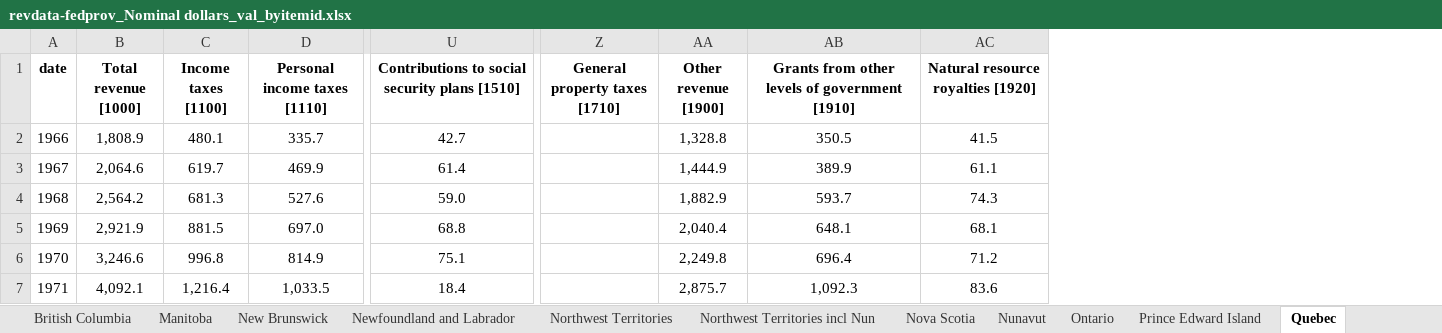
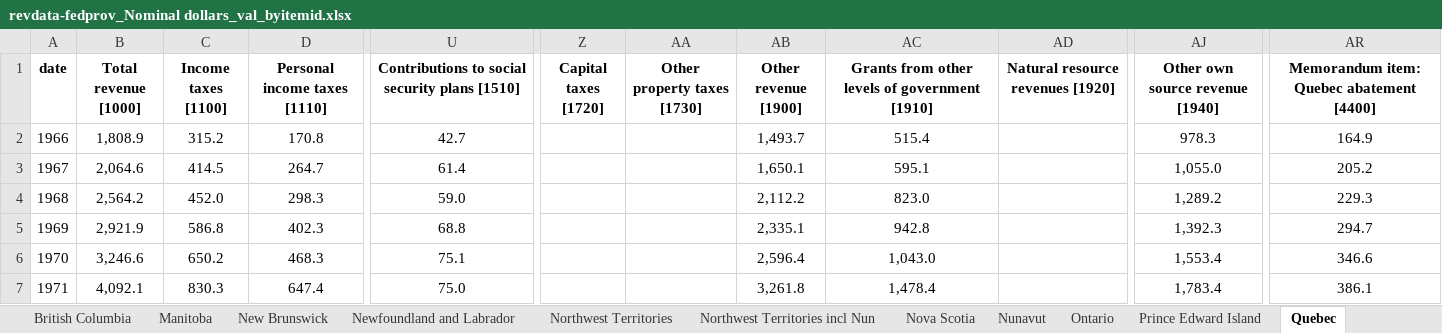
Before and after one commit to FONCanada/REAL, an Excel workbook: revdata-fedprov_Nominal dollars_val_byitemid.xlsx, sheet Quebec, drawn as a sheet; only a part is shown, gaps mark what is left out; values as stored, in another font and other column widths than the file's, no borders; removed rows and columns are numbered as before the commit, all else as after; the diff covers the shown part only; the diff names each change by its address in the sheet, - before the commit and + after, or states it on an @@ line.

```diff
--- a/revdata-fedprov_Nominal dollars_val_byitemid.xlsx (sheet Quebec)
+++ b/revdata-fedprov_Nominal dollars_val_byitemid.xlsx (sheet Quebec)
-column Z (General property taxes [1710]), empty
+column Z (Capital taxes [1720]), empty
+column AA (Other property taxes [1730]), empty
-column AC, rows 1-7: Natural resource royalties [1920] | 41.5 | 61.1 | 74.3 | 68.1 | 71.2 | 83.6
+column AD (Natural resource revenues [1920]), empty
+column AJ (Other own source revenue [1940]), rows 2-7: 978.3 | 1,055.0 | 1,289.2 | 1,392.3 | 1,553.4 | 1,783.4
+column AR, rows 1-7: Memorandum item: Quebec abatement [4400] | 164.9 | 205.2 | 229.3 | 294.7 | 346.6 | 386.1
-C2 (Income taxes [1100]): 480.1
+C2 (Income taxes [1100]): 315.2
-D2 (Personal income taxes [1110]): 335.7
+D2 (Personal income taxes [1110]): 170.8
-AB2 (Other revenue [1900]): 1,328.8
+AB2 (Other revenue [1900]): 1,493.7
-AC2: 350.5
+AC2: 515.4
-C3 (Income taxes [1100]): 619.7
+C3 (Income taxes [1100]): 414.5
-D3 (Personal income taxes [1110]): 469.9
+D3 (Personal income taxes [1110]): 264.7
-AB3 (Other revenue [1900]): 1,444.9
+AB3 (Other revenue [1900]): 1,650.1
-AC3: 389.9
+AC3: 595.1
-C4 (Income taxes [1100]): 681.3
+C4 (Income taxes [1100]): 452.0
-D4 (Personal income taxes [1110]): 527.6
+D4 (Personal income taxes [1110]): 298.3
-AB4 (Other revenue [1900]): 1,882.9
+AB4 (Other revenue [1900]): 2,112.2
-AC4: 593.7
+AC4: 823.0
-C5 (Income taxes [1100]): 881.5
+C5 (Income taxes [1100]): 586.8
-D5 (Personal income taxes [1110]): 697.0
+D5 (Personal income taxes [1110]): 402.3
-AB5 (Other revenue [1900]): 2,040.4
+AB5 (Other revenue [1900]): 2,335.1
-AC5: 648.1
+AC5: 942.8
-C6 (Income taxes [1100]): 996.8
+C6 (Income taxes [1100]): 650.2
-D6 (Personal income taxes [1110]): 814.9
+D6 (Personal income taxes [1110]): 468.3
-AB6 (Other revenue [1900]): 2,249.8
+AB6 (Other revenue [1900]): 2,596.4
-AC6: 696.4
+AC6: 1,043.0
-C7 (Income taxes [1100]): 1,216.4
+C7 (Income taxes [1100]): 830.3
-D7 (Personal income taxes [1110]): 1,033.5
+D7 (Personal income taxes [1110]): 647.4
-U7: 18.4
+U7: 75.0
-AB7 (Other revenue [1900]): 2,875.7
+AB7 (Other revenue [1900]): 3,261.8
-AC7: 1,092.3
+AC7: 1,478.4
```
Also changed, not shown: 2 added rows, 1 removed row and 297 edited cells elsewhere in this sheet, sheet All provinces and territories, sheet Federal government, sheet Prince Edward Island, sheet Alberta, sheet New Brunswick, sheet Ontario, 9 more sheets.
